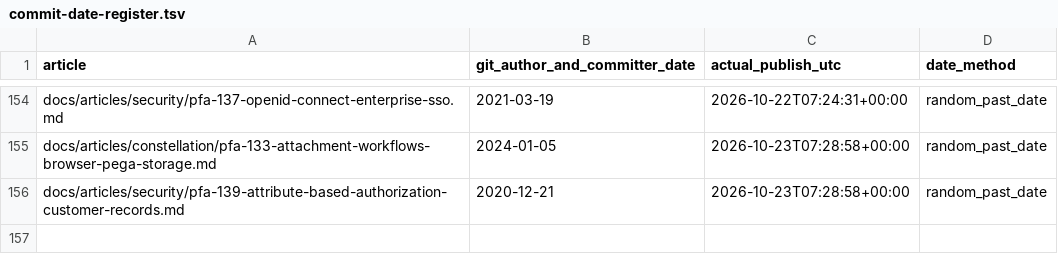
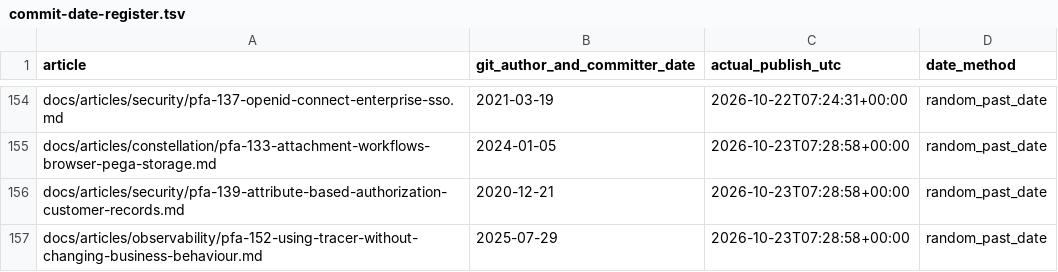
Before and after one commit to chandransandeep/pega-feature-atlas, a TSV file: docs/commit-date-register.tsv, drawn as a sheet; only a part is shown, gaps mark what is left out.

Commit message:
Publish PFA-152: pfa-152-using-tracer-without-changing-business-behaviour

```diff
--- a/docs/commit-date-register.tsv
+++ b/docs/commit-date-register.tsv
@@ -156 +156,2 @@ docs/articles/constellation/pfa-133-attachment-workflows-browser-pega-storage.md
 docs/articles/security/pfa-139-attribute-based-authorization-customer-records.md	2020-12-21	2026-10-23T07:28:58+00:00	random_past_date
+docs/articles/observability/pfa-152-using-tracer-without-changing-business-behaviour.md	2025-07-29	2026-10-23T07:28:58+00:00	random_past_date
```
Also changed, not shown: 3 other files.
